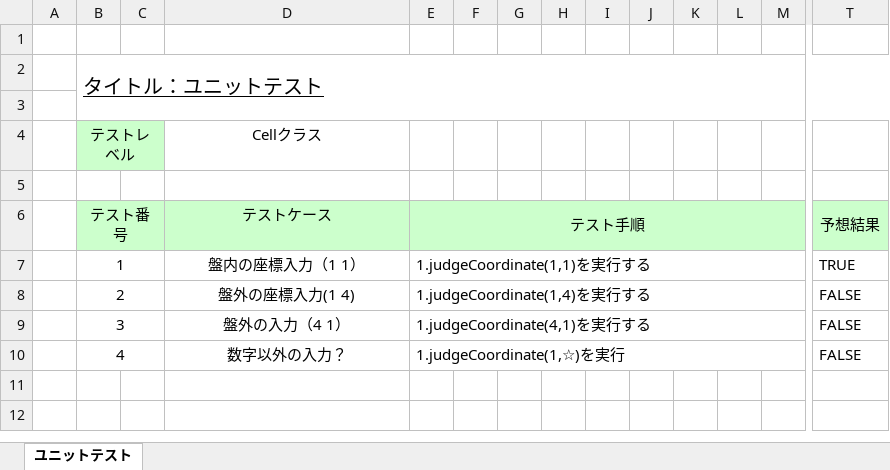
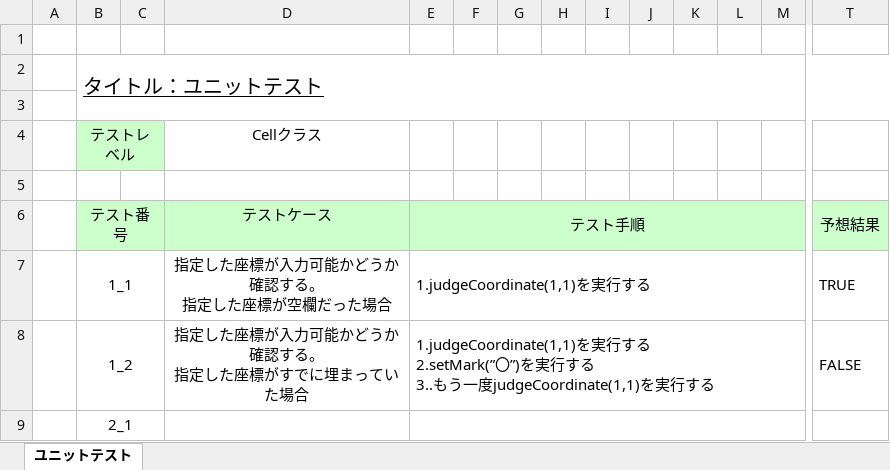
Before and after one commit to s-uemrua/Level50, an Excel workbook: ユニットテスト(Cellクラス)仕様書 .xlsx, sheet ユニットテスト, drawn as a sheet; only a part is shown, gaps mark what is left out; values as stored, in another font and other column widths than the file's, no borders; removed rows and columns are numbered as before the commit, all else as after; rows hold the shown columns only; ↵ is a line break in a cell; the diff names each change by its address in the sheet, - before the commit and + after, or states it on an @@ line.

Commit message:
変更

```diff
--- a/ユニットテスト(Cellクラス)仕様書 .xlsx (sheet ユニットテスト)
+++ b/ユニットテスト(Cellクラス)仕様書 .xlsx (sheet ユニットテスト)
-B7: 1
+B7: 1_1
-D7: 盤内の座標入力（1 1）
+D7: 指定した座標が入力可能かどうか確認する。 ↵ 指定した座標が空欄だった場合
-row 8:  | 2 |  | 盤外の座標入力(1 4) | 1.judgeCoordinate(1,4)を実行する |  |  |  |  |  |  |  |  | FALSE
-row 9:  | 3 |  | 盤外の入力（4 1） | 1.judgeCoordinate(4,1)を実行する |  |  |  |  |  |  |  |  | FALSE
-row 10:  | 4 |  | 数字以外の入力？ | 1.judgeCoordinate(1,☆)を実行 |  |  |  |  |  |  |  |  | FALSE
+row 8:  | 1_2 |  | 指定した座標が入力可能かどうか確認する。 ↵ 指定した座標がすでに埋まっていた場合 | 1.judgeCoordinate(1,1)を実行する ↵ 2.setMark(”〇”)を実行する ↵ 3..もう一度judgeCoordinate(1,1)を実行する |  |  |  |  |  |  |  |  | FALSE
+row 9:  | 2_1
```
